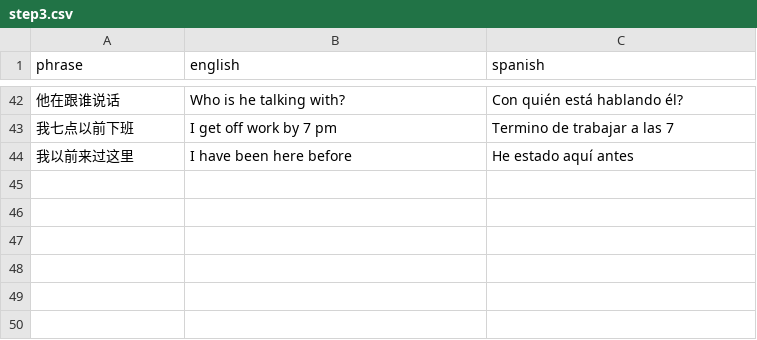
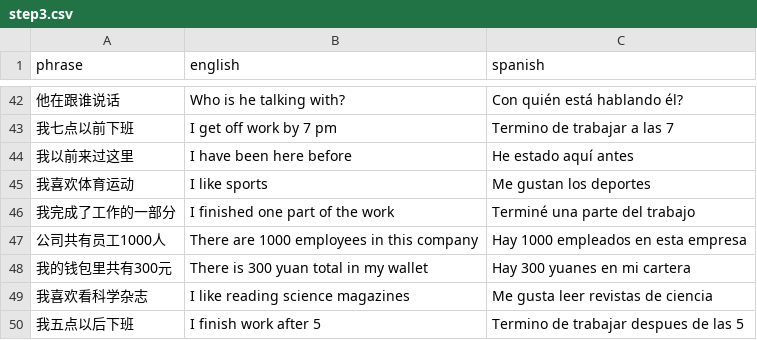
Before and after one commit to Vicfred/chinesephrases, a CSV file: step3.csv, drawn as a sheet; only a part is shown, gaps mark what is left out.

Commit message:
体育 部分 共 科学 以后

```diff
--- a/step3.csv
+++ b/step3.csv
@@ -44 +44,7 @@ phrase,english,spanish
 我以前来过这里,I have been here before,He estado aquí antes
+我喜欢体育运动,I like sports,Me gustan los deportes
+我完成了工作的一部分,I finished one part of the work,Terminé una parte del trabajo
+公司共有员工1000人,There are 1000 employees in this company,Hay 1000 empleados en esta empresa
+我的钱包里共有300元,There is 300 yuan total in my wallet,Hay 300 yuanes en mi cartera
+我喜欢看科学杂志,I like reading science magazines,Me gusta leer revistas de ciencia
+我五点以后下班,I finish work after 5,Termino de trabajar despues de las 5
```
